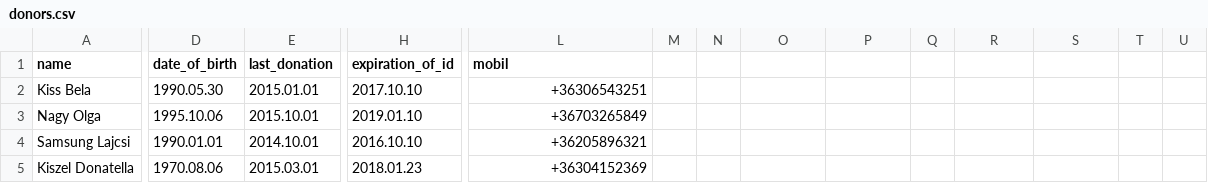
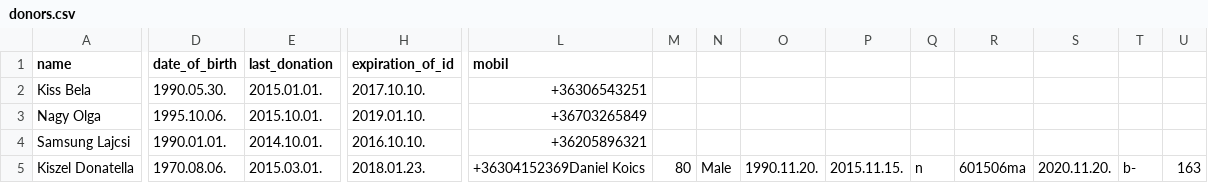
Before and after one commit to KoicsD/CharliesAngels, a CSV file: DATA/donors.csv, drawn as a sheet; only a part is shown, gaps mark what is left out; the diff covers the shown part only; the diff names each change by its address in the sheet, - before the commit and + after, or states it on an @@ line.

Commit message:
data commit

```diff
--- a/DATA/donors.csv
+++ b/DATA/donors.csv
-D2 (date_of_birth): 1990.05.30
+D2 (date_of_birth): 1990.05.30.
-E2 (last_donation): 2015.01.01
+E2 (last_donation): 2015.01.01.
-H2 (expiration_of_id): 2017.10.10
+H2 (expiration_of_id): 2017.10.10.
-D3 (date_of_birth): 1995.10.06
+D3 (date_of_birth): 1995.10.06.
-E3 (last_donation): 2015.10.01
+E3 (last_donation): 2015.10.01.
-H3 (expiration_of_id): 2019.01.10
+H3 (expiration_of_id): 2019.01.10.
-D4 (date_of_birth): 1990.01.01
+D4 (date_of_birth): 1990.01.01.
-E4 (last_donation): 2014.10.01
+E4 (last_donation): 2014.10.01.
-H4 (expiration_of_id): 2016.10.10
+H4 (expiration_of_id): 2016.10.10.
-D5 (date_of_birth): 1970.08.06
+D5 (date_of_birth): 1970.08.06.
-E5 (last_donation): 2015.03.01
+E5 (last_donation): 2015.03.01.
-H5 (expiration_of_id): 2018.01.23
+H5 (expiration_of_id): 2018.01.23.
-L5 (mobil): +36304152369
+L5 (mobil): +36304152369Daniel Koics
-M5: (empty)
+M5: 80
-N5: (empty)
+N5: Male
-O5: (empty)
+O5: 1990.11.20.
-P5: (empty)
+P5: 2015.11.15.
-Q5: (empty)
+Q5: n
-R5: (empty)
+R5: 601506ma
-S5: (empty)
+S5: 2020.11.20.
-T5: (empty)
+T5: b-
-U5: (empty)
+U5: 163
```
Also changed, not shown: 2 edited cells elsewhere in this file, DATA/donations.csv.
